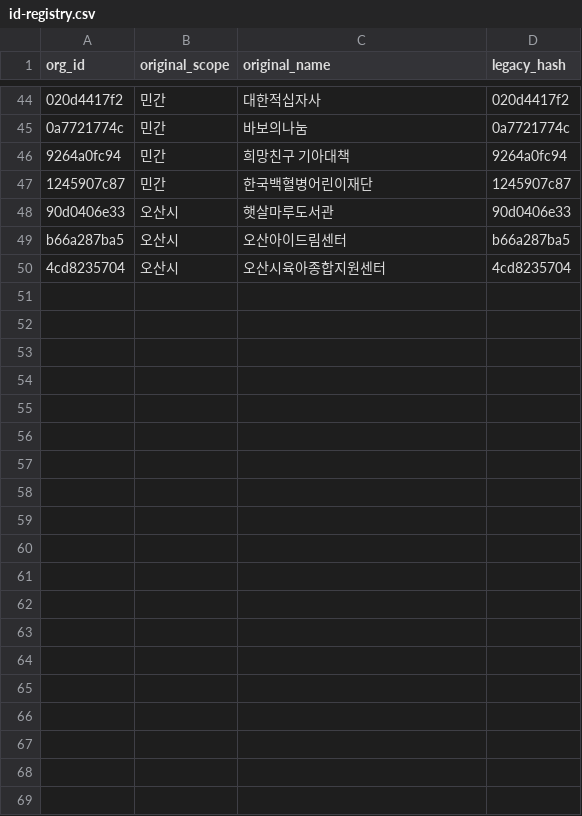
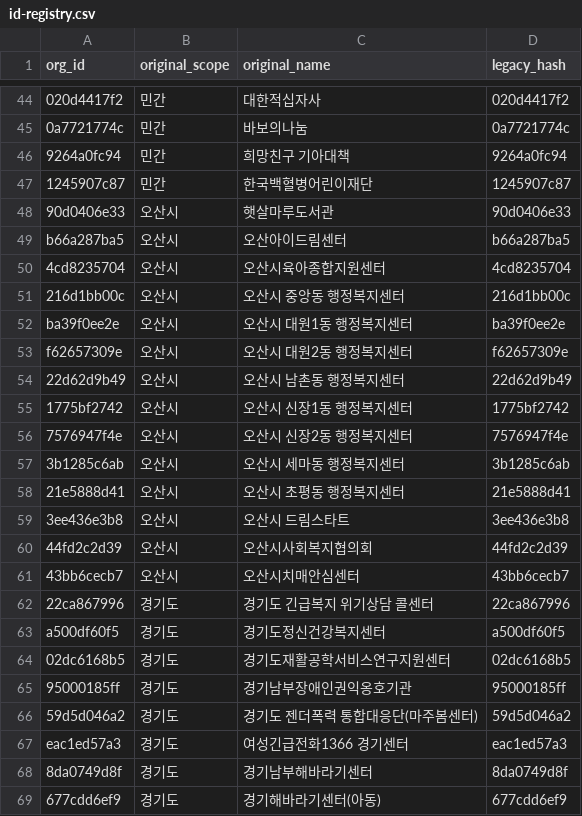
Before and after one commit to daily-jh/osansegyo-welfare-resources, a CSV file: data/id-registry.csv, drawn as a sheet; only a part is shown, gaps mark what is left out; the diff covers the shown part only.

```diff
--- a/data/id-registry.csv
+++ b/data/id-registry.csv
@@ -50 +50,20 @@ b66a287ba5,오산시,오산아이드림센터,b66a287ba5
 4cd8235704,오산시,오산시육아종합지원센터,4cd8235704
+216d1bb00c,오산시,오산시 중앙동 행정복지센터,216d1bb00c
+ba39f0ee2e,오산시,오산시 대원1동 행정복지센터,ba39f0ee2e
+f62657309e,오산시,오산시 대원2동 행정복지센터,f62657309e
+22d62d9b49,오산시,오산시 남촌동 행정복지센터,22d62d9b49
+1775bf2742,오산시,오산시 신장1동 행정복지센터,1775bf2742
+7576947f4e,오산시,오산시 신장2동 행정복지센터,7576947f4e
+3b1285c6ab,오산시,오산시 세마동 행정복지센터,3b1285c6ab
+21e5888d41,오산시,오산시 초평동 행정복지센터,21e5888d41
+3ee436e3b8,오산시,오산시 드림스타트,3ee436e3b8
+44fd2c2d39,오산시,오산시사회복지협의회,44fd2c2d39
+43bb6cecb7,오산시,오산시치매안심센터,43bb6cecb7
+22ca867996,경기도,경기도 긴급복지 위기상담 콜센터,22ca867996
+a500df60f5,경기도,경기도정신건강복지센터,a500df60f5
+02dc6168b5,경기도,경기도재활공학서비스연구지원센터,02dc6168b5
+95000185ff,경기도,경기남부장애인권익옹호기관,95000185ff
+59d5d046a2,경기도,경기도 젠더폭력 통합대응단(마주봄센터),59d5d046a2
+eac1ed57a3,경기도,여성긴급전화1366 경기센터,eac1ed57a3
+8da0749d8f,경기도,경기남부해바라기센터,8da0749d8f
+677cdd6ef9,경기도,경기해바라기센터(아동),677cdd6ef9
```
Also changed, not shown: 16 added rows elsewhere in this file, data/contacts.csv, docs/contacts.csv, 23 other files.
